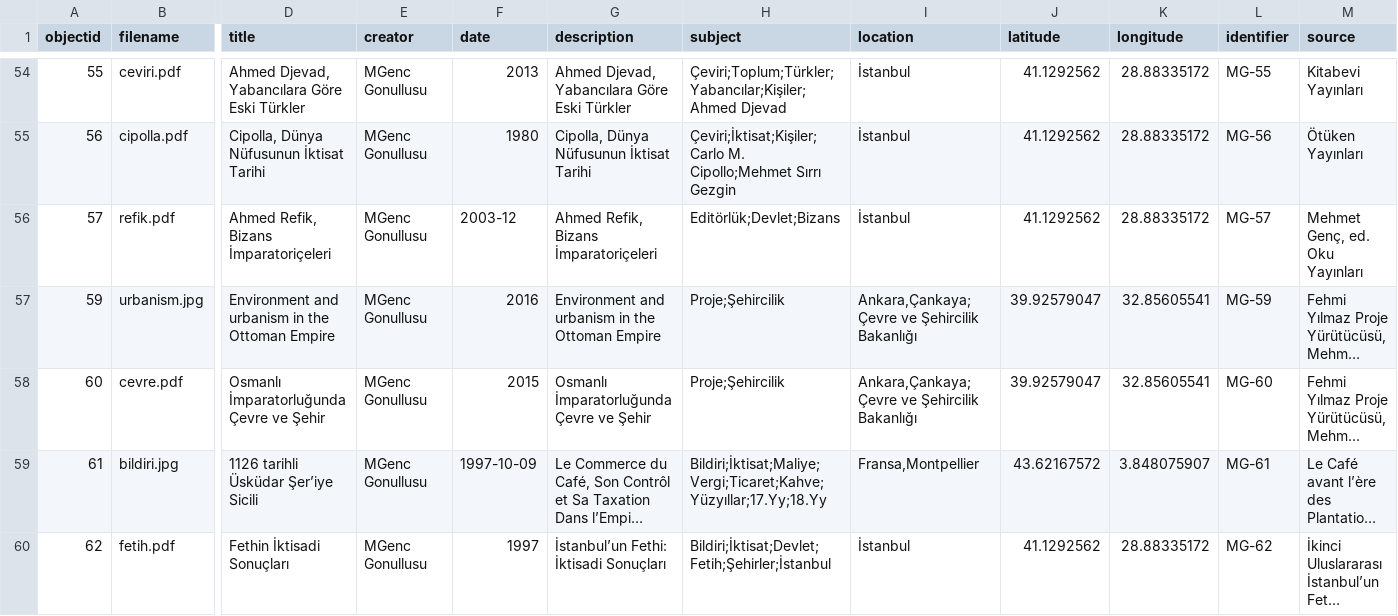
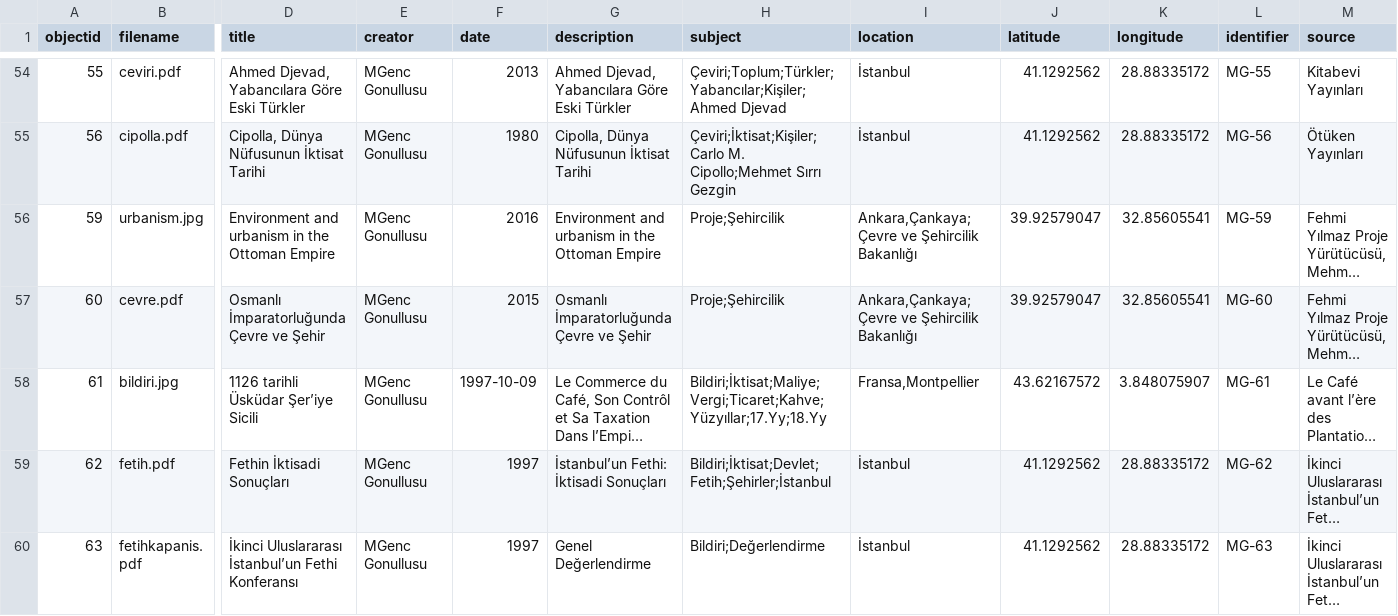
Before and after one commit to HacYolundaBirKarinca/koleksiyonum, a CSV file: _data/collection_metadata.csv, drawn as a sheet; only a part is shown, gaps mark what is left out; the shorter side is filled out with more unchanged rows; long unchanged cells end in …; rows hold the shown columns only; the diff names each change by its address in the sheet, - before the commit and + after, or states it on an @@ line.

Commit message:
Update collection_metadata.csv

```diff
--- a/_data/collection_metadata.csv
+++ b/_data/collection_metadata.csv
-row 56: 57 | refik.pdf | Ahmed Refik, Bizans İmparatoriçeleri | MGenc Gonullusu | 2003-12 | Ahmed Refik, Bizans İmparatoriçeleri | Editörlük;Devlet;Bizans | İstanbul | 41.1292562 | 28.88335172 | MG-57 | Mehmet Genç, ed. Oku Yayınları
```
